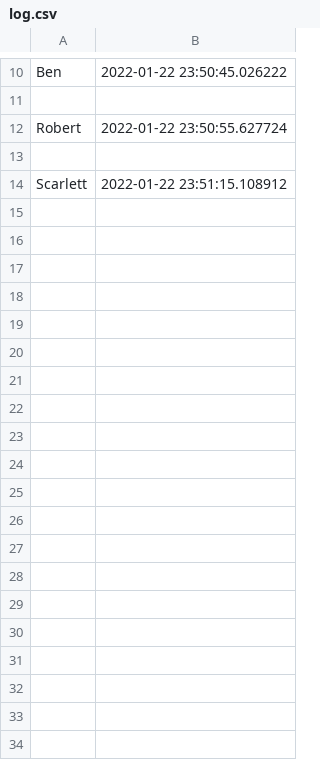
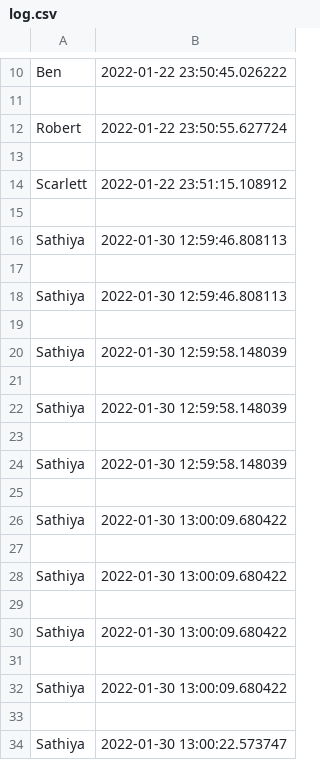
Before and after one commit to sam189239/face_attendance, a CSV file: log.csv, drawn as a sheet; only a part is shown, gaps mark what is left out; the diff covers the shown part only.

```diff
--- a/log.csv
+++ b/log.csv
@@ -14 +14,21 @@ Robert,2022-01-22 23:50:55.627724
 Scarlett,2022-01-22 23:51:15.108912
+
+Sathiya,2022-01-30 12:59:46.808113
+
+Sathiya,2022-01-30 12:59:46.808113
+
+Sathiya,2022-01-30 12:59:58.148039
+
+Sathiya,2022-01-30 12:59:58.148039
+
+Sathiya,2022-01-30 12:59:58.148039
+
+Sathiya,2022-01-30 13:00:09.680422
+
+Sathiya,2022-01-30 13:00:09.680422
+
+Sathiya,2022-01-30 13:00:09.680422
+
+Sathiya,2022-01-30 13:00:09.680422
+
+Sathiya,2022-01-30 13:00:22.573747
```
Also changed, not shown: 138 added rows elsewhere in this file, 7 other files.
